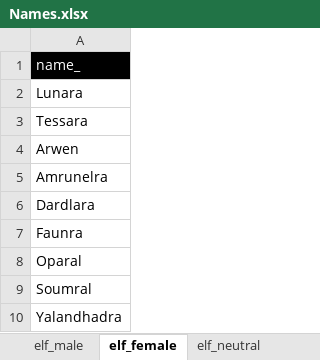
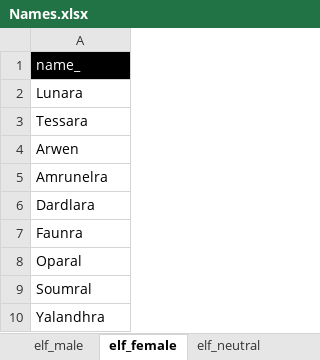
Before and after one commit to Dailydo/Adventurers-Inc., an Excel workbook: Adventurers-Inc/Assets/Data/Names/Names.xlsx, sheet elf_female, drawn as a sheet; values as stored, in another font and other column widths than the file's, no borders; the diff names each change by its address in the sheet, - before the commit and + after, or states it on an @@ line.

```diff
--- a/Adventurers-Inc/Assets/Data/Names/Names.xlsx (sheet elf_female)
+++ b/Adventurers-Inc/Assets/Data/Names/Names.xlsx (sheet elf_female)
-A10: Yalandhadra
+A10: Yalandhra
```
Also changed, not shown: sheet human_male, 12 other files.
